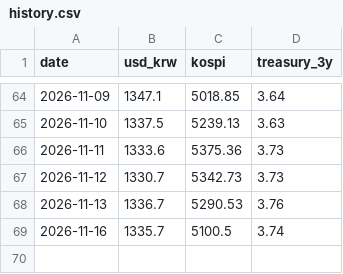
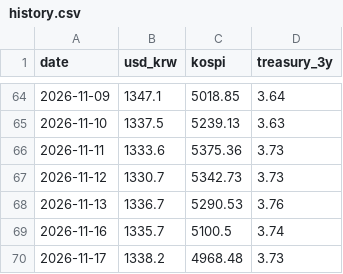
Before and after one commit to sophie-son/ecos-daily-watch, a CSV file: data/history.csv, drawn as a sheet; only a part is shown, gaps mark what is left out.

```diff
--- a/data/history.csv
+++ b/data/history.csv
@@ -69 +69,2 @@ date,usd_krw,kospi,treasury_3y
 2026-11-16,1335.7,5100.5,3.74
+2026-11-17,1338.2,4968.48,3.73
```
